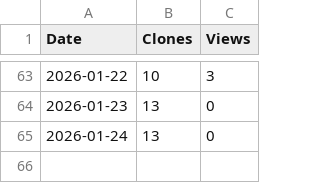
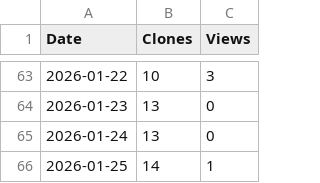
Before and after one commit to arc-research-lab/DERCA, a CSV file: assets/DERCA.csv, drawn as a sheet; only a part is shown, gaps mark what is left out.

```diff
--- a/assets/DERCA.csv
+++ b/assets/DERCA.csv
@@ -65 +65,2 @@ Date,Clones,Views
 2026-01-24,13,0
+2026-01-25,14,1
```
Also changed, not shown: 3 other files.
